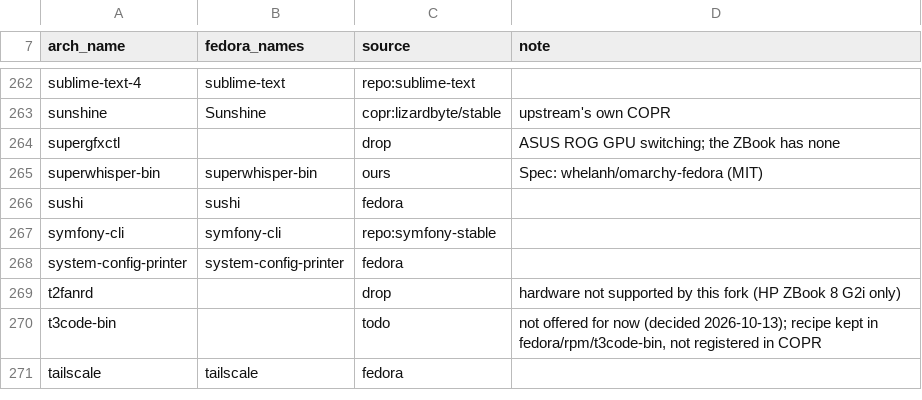
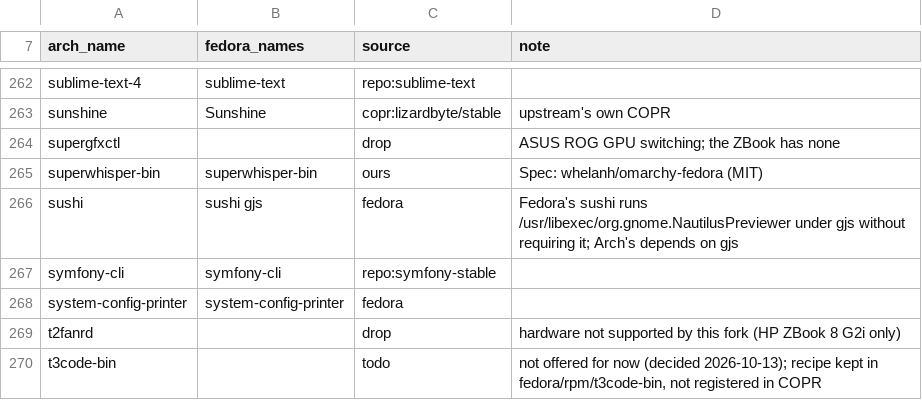
Before and after one commit to JersyJ/omadora, a TSV file: fedora/packages/map.tsv, drawn as a sheet; only a part is shown, gaps mark what is left out; the shorter side is filled out with more unchanged rows.

Commit message:
Install gjs with sushi so Nautilus previews start

```diff
--- a/fedora/packages/map.tsv
+++ b/fedora/packages/map.tsv
@@ -265,3 +265,3 @@ supergfxctl		drop	ASUS ROG GPU switching; the ZBook has none
 superwhisper-bin	superwhisper-bin	ours	Spec: whelanh/omarchy-fedora (MIT)
-sushi	sushi	fedora	
+sushi	sushi gjs	fedora	Fedora's sushi runs /usr/libexec/org.gnome.NautilusPreviewer under gjs without requiring it; Arch's depends on gjs
 symfony-cli	symfony-cli	repo:symfony-stable	
```
Also changed, not shown: 1 other file.
